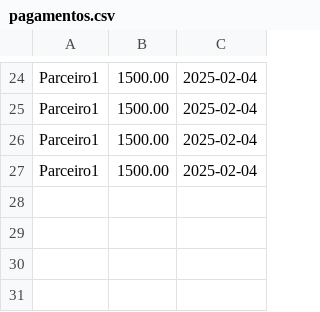
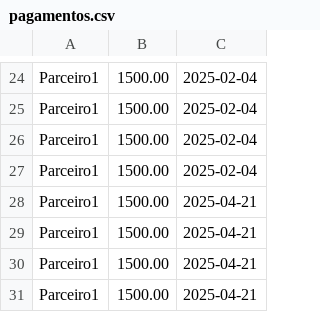
Before and after one commit to AbelCNT/PayConferHub, a CSV file: pagamentos.csv, drawn as a sheet; only a part is shown, gaps mark what is left out; the diff names each change by its address in the sheet, - before the commit and + after, or states it on an @@ line.

```diff
--- a/pagamentos.csv
+++ b/pagamentos.csv
+row 28: Parceiro1 | 1500.00 | 2025-04-21
+row 29: Parceiro1 | 1500.00 | 2025-04-21
+row 30: Parceiro1 | 1500.00 | 2025-04-21
+row 31: Parceiro1 | 1500.00 | 2025-04-21
```
Also changed, not shown: 3 other files.
